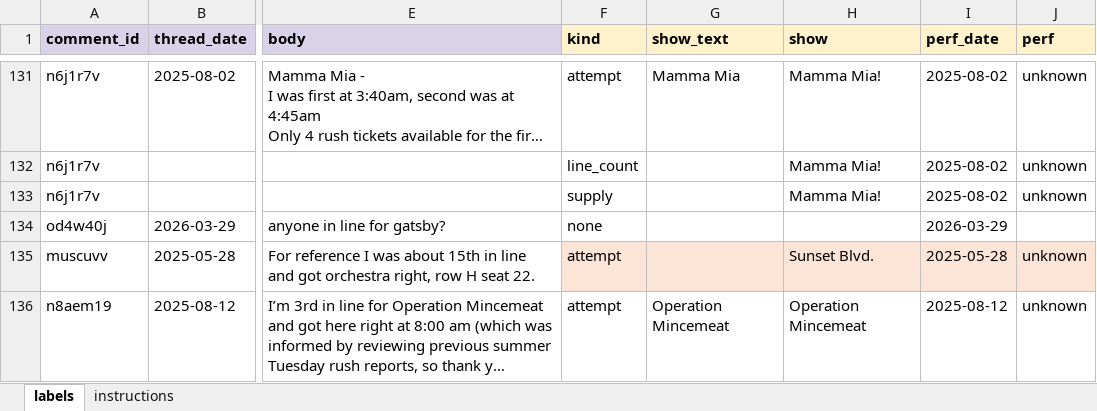
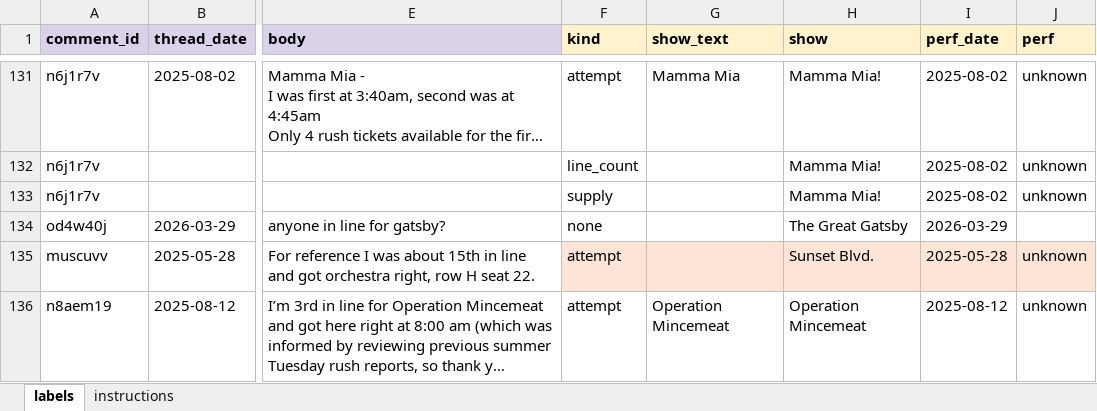
Before and after one commit to rachelchen24/broadway-rush, an Excel workbook: data/labels/hand_labels.xlsx, sheet labels, drawn as a sheet; only a part is shown, gaps mark what is left out; long unchanged cells end in …; values as stored, in another font and other column widths than the file's, no borders; the diff covers the shown part only; the diff names each change by its address in the sheet, - before the commit and + after, or states it on an @@ line.

```diff
--- a/data/labels/hand_labels.xlsx (sheet labels)
+++ b/data/labels/hand_labels.xlsx (sheet labels)
-H134 (show): (empty)
+H134 (show): The Great Gatsby
```
Also changed, not shown: 1 added row and 18 edited cells elsewhere in this sheet, 7 other files.
